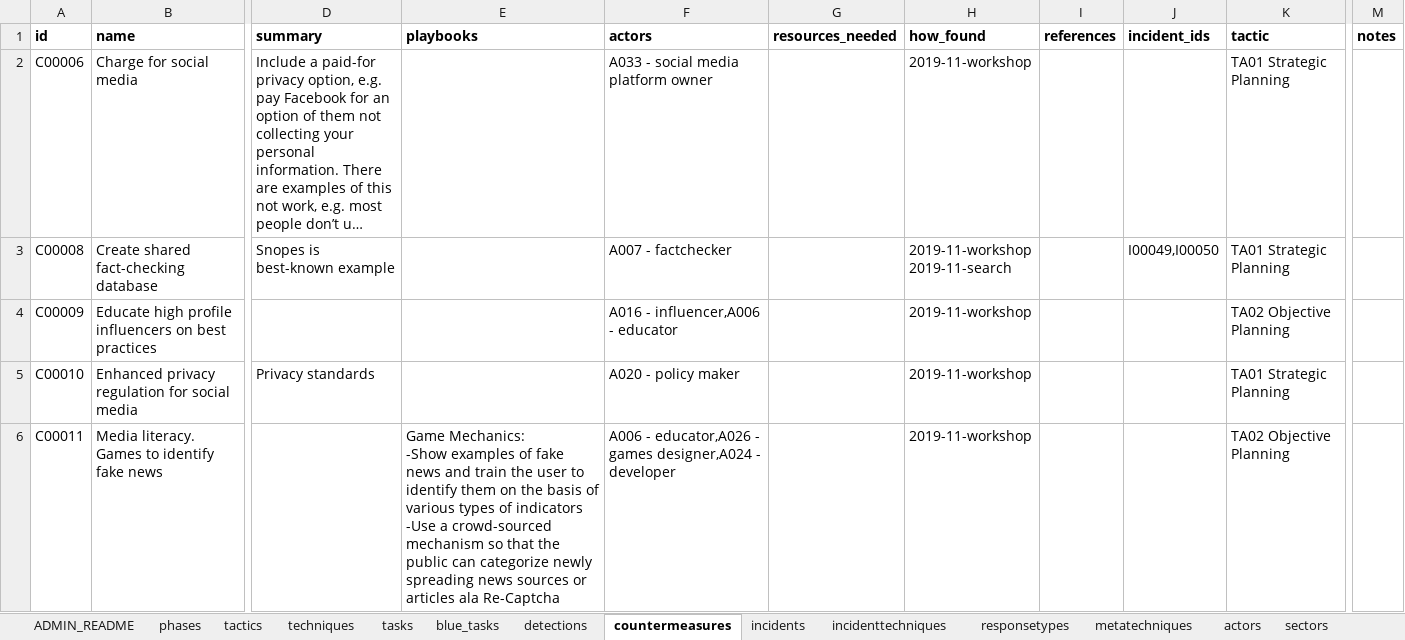
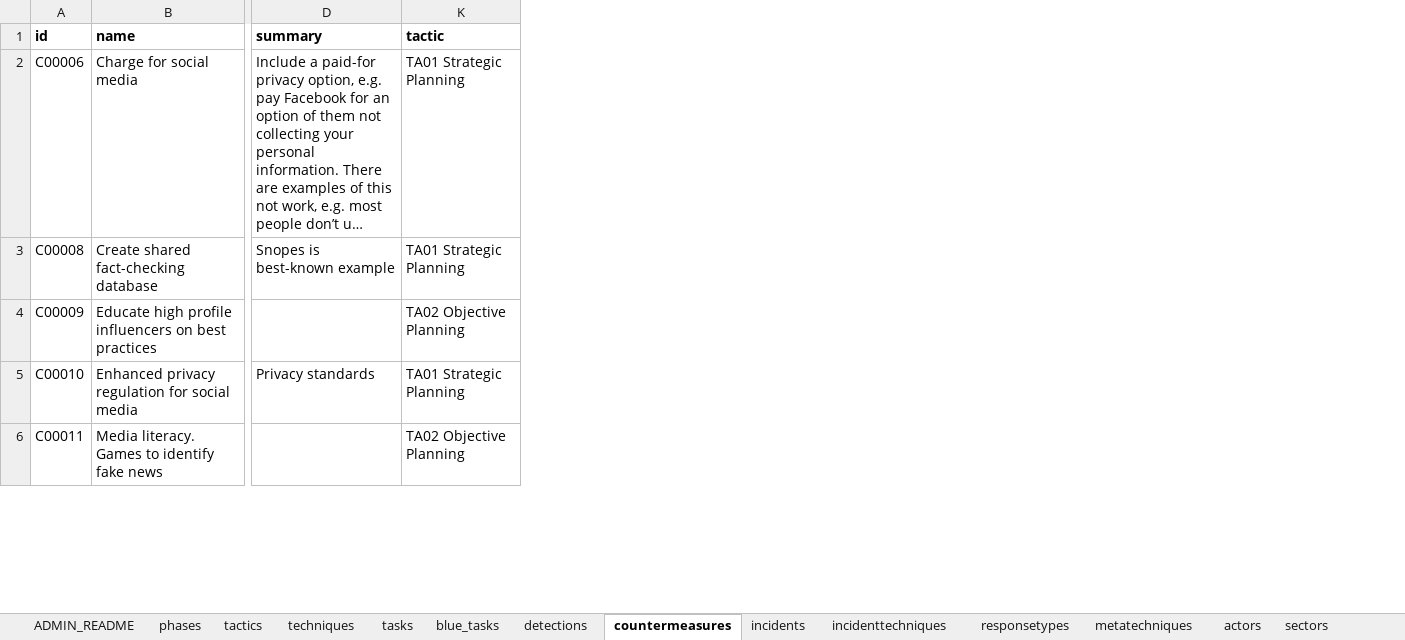
Before and after one commit to cogsec-collaborative/AMITT, an Excel workbook: AMITT_MASTER_DATA/AMITT_TTPs_MASTER.xlsx, sheet countermeasures, drawn as a sheet; only a part is shown, gaps mark what is left out; long unchanged cells end in …; values as stored, in another font and other column widths than the file's, no borders; charts and pictures not drawn; ↵ is a line break in a cell; the diff covers the shown part only; the diff names each change by its address in the sheet, - before the commit and + after, or states it on an @@ line.

Commit message:
chg: update countermeasures C00070 to C00071

```diff
--- a/AMITT_MASTER_DATA/AMITT_TTPs_MASTER.xlsx (sheet countermeasures)
+++ b/AMITT_MASTER_DATA/AMITT_TTPs_MASTER.xlsx (sheet countermeasures)
@@ column E (playbooks) hidden, row 6: Game Mechanics: ↵ -Show examples of fake news and train the user to identify them on the basis of various types of indicators ↵ -Use a crowd-sourced mechanism so that the public can categorize newly spreading news sources or articles ala Re-Captcha @@
@@ column F (actors) hidden, rows 2-6: A033 - social media platform owner | A007 - factchecker | A016 - influencer,A006 - educator | A020 - policy maker | A006 - educator,A026 - games designer,A024 - developer @@
@@ column G (resources_needed) hidden, empty @@
@@ column H (how_found) hidden, rows 2-6: 2019-11-workshop | 2019-11-workshop ↵ 2019-11-search | 2019-11-workshop | 2019-11-workshop | 2019-11-workshop @@
@@ column I (references) hidden, empty @@
@@ column J (incident_ids) hidden, row 3: I00049,I00050 @@
@@ column M (notes) hidden, empty @@
```
Also changed, not shown: 2 edited cells elsewhere in this sheet, charts or pictures.
